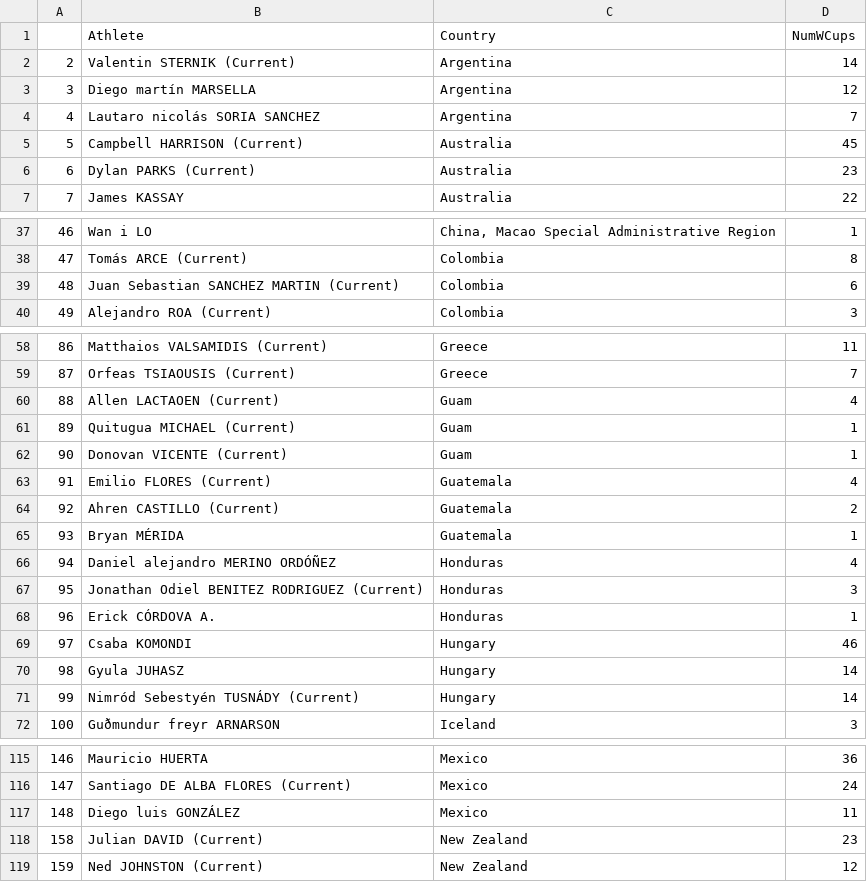
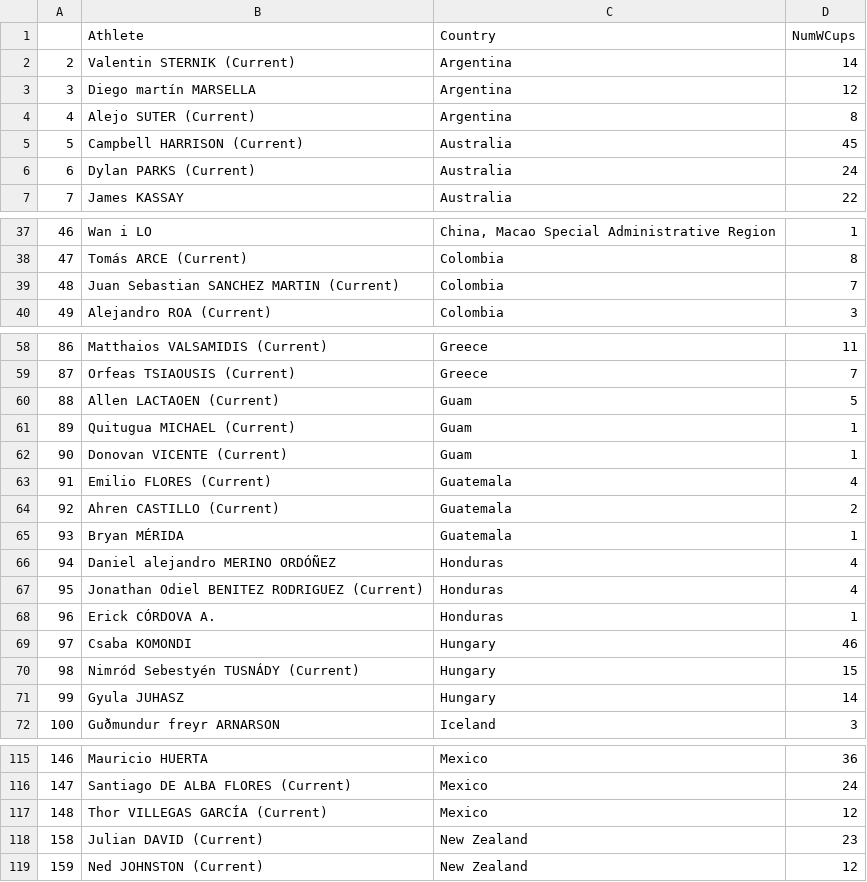
Before and after one commit to paulhighams/ifsc-analysis, a CSV file: WorldCups/report_files/Number_of_all_disciplines_World_Cups_attended_by_Country_male_Top_3.csv, drawn as a sheet; only a part is shown, gaps mark what is left out; the diff covers the shown part only.

```diff
--- a/WorldCups/report_files/Number_of_all_disciplines_World_Cups_attended_by_Country_male_Top_3.csv
+++ b/WorldCups/report_files/Number_of_all_disciplines_World_Cups_attended_by_Country_male_Top_3.csv
@@ -3,5 +3,5 @@
 3,Diego martín MARSELLA,Argentina,12
-4,Lautaro nicolás SORIA SANCHEZ,Argentina,7
+4,Alejo SUTER (Current),Argentina,8
 5,Campbell HARRISON (Current),Australia,45
-6,Dylan PARKS (Current),Australia,23
+6,Dylan PARKS (Current),Australia,24
 7,James KASSAY,Australia,22
@@ -38,3 +38,3 @@
 47,Tomás ARCE (Current),Colombia,8
-48,Juan Sebastian SANCHEZ MARTIN (Current),Colombia,6
+48,Juan Sebastian SANCHEZ MARTIN (Current),Colombia,7
 49,Alejandro ROA (Current),Colombia,3
@@ -59,3 +59,3 @@
 87,Orfeas TSIAOUSIS (Current),Greece,7
-88,Allen LACTAOEN (Current),Guam,4
+88,Allen LACTAOEN (Current),Guam,5
 89,Quitugua MICHAEL (Current),Guam,1
@@ -66,7 +66,7 @@
 94,Daniel alejandro MERINO ORDÓÑEZ,Honduras,4
-95,Jonathan Odiel BENITEZ RODRIGUEZ (Current),Honduras,3
+95,Jonathan Odiel BENITEZ RODRIGUEZ (Current),Honduras,4
 96,Erick CÓRDOVA A.,Honduras,1
 97,Csaba KOMONDI,Hungary,46
-98,Gyula JUHASZ,Hungary,14
-99,Nimród Sebestyén TUSNÁDY  (Current),Hungary,14
+98,Nimród Sebestyén TUSNÁDY  (Current),Hungary,15
+99,Gyula JUHASZ,Hungary,14
 100,Guðmundur freyr ARNARSON,Iceland,3
@@ -116,3 +116,3 @@
 147,Santiago DE ALBA FLORES (Current),Mexico,24
-148,Diego luis GONZÁLEZ,Mexico,11
+148,Thor VILLEGAS GARCÍA (Current),Mexico,12
 158,Julian DAVID (Current),New Zealand,23
```
Also changed, not shown: 3 added rows and 11 edited cells elsewhere in this file, AllComps/report_files/last_3_years_world_cups_boulder.csv, WorldCups/report_files/Number_of_Boulder_World_Cups_attended_female_Top_20.csv, 28 other files.
